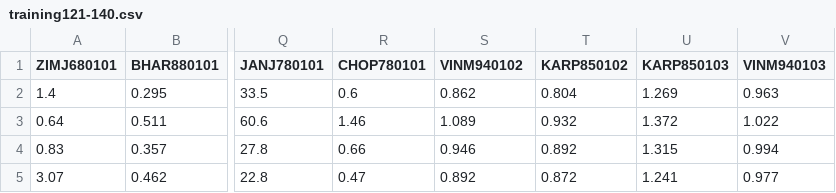
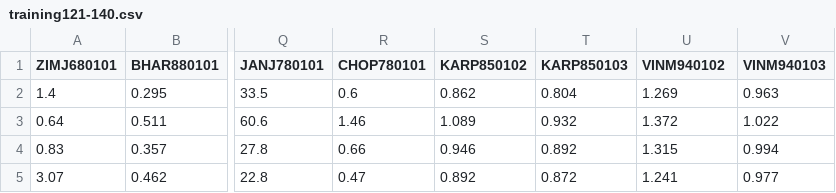
Before and after one commit to karlomanguiat/CFB, a CSV file: Training Model/training121-140.csv, drawn as a sheet; only a part is shown, gaps mark what is left out; the diff names each change by its address in the sheet, - before the commit and + after, or states it on an @@ line.

Commit message:
Training Model updated and Feature Selection Dataset added"

```diff
--- a/Training Model/training121-140.csv
+++ b/Training Model/training121-140.csv
-S1: VINM940102
+S1: KARP850102
-T1: KARP850102
+T1: KARP850103
-U1: KARP850103
+U1: VINM940102
```
Also changed, not shown: Training Model/training81-100.csv, 6 other files.
